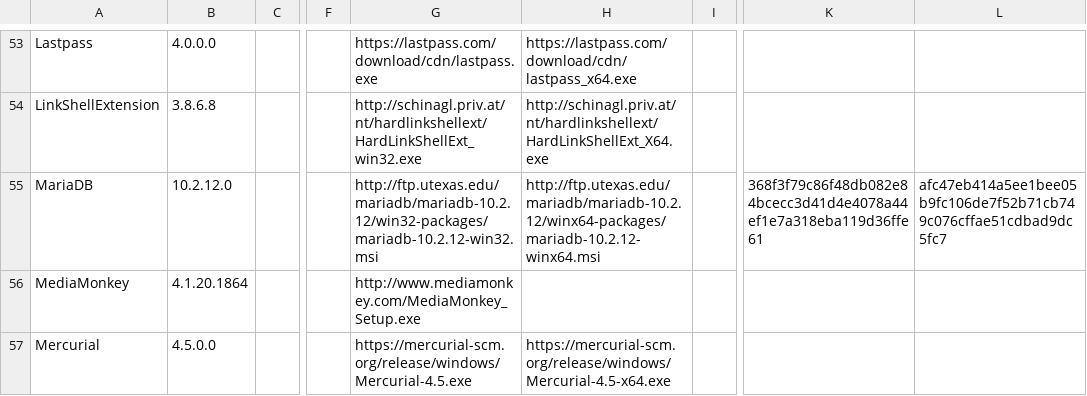
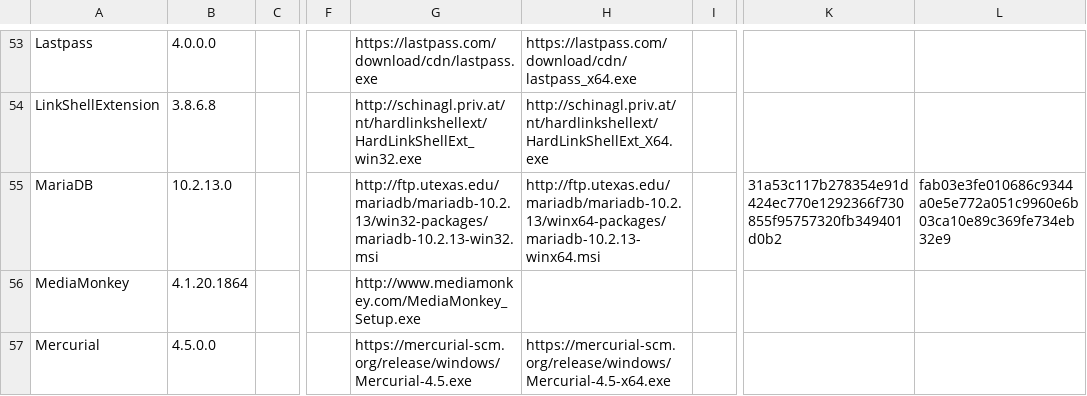
Before and after one commit to ackphht/ackphht.github.io, a CSV file: AckAptInstallDatabase.csv, drawn as a sheet; only a part is shown, gaps mark what is left out; the diff names each change by its address in the sheet, - before the commit and + after, or states it on an @@ line.

Commit message:
AckApt: MariaDB 10.2.13

```diff
--- a/AckAptInstallDatabase.csv
+++ b/AckAptInstallDatabase.csv
-B55: 10.2.12.0
+B55: 10.2.13.0
-G55: http://ftp.utexas.edu/mariadb/mariadb-10.2.12/win32-packages/mariadb-10.2.12-win32.msi
+G55: http://ftp.utexas.edu/mariadb/mariadb-10.2.13/win32-packages/mariadb-10.2.13-win32.msi
-H55: http://ftp.utexas.edu/mariadb/mariadb-10.2.12/winx64-packages/mariadb-10.2.12-winx64.msi
+H55: http://ftp.utexas.edu/mariadb/mariadb-10.2.13/winx64-packages/mariadb-10.2.13-winx64.msi
-K55: 368f3f79c86f48db082e84bcecc3d41d4e4078a44ef1e7a318eba119d36ffe61
+K55: 31a53c117b278354e91d424ec770e1292366f730855f95757320fb349401d0b2
-L55: afc47eb414a5ee1bee05b9fc106de7f52b71cb749c076cffae51cdbad9dc5fc7
+L55: fab03e3fe010686c9344a0e5e772a051c9960e6b03ca10e89c369fe734eb32e9
```
